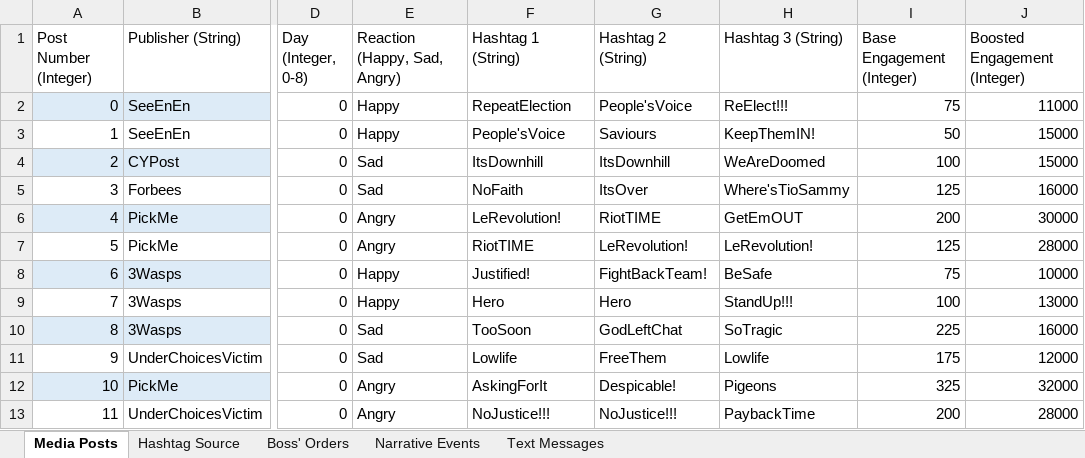
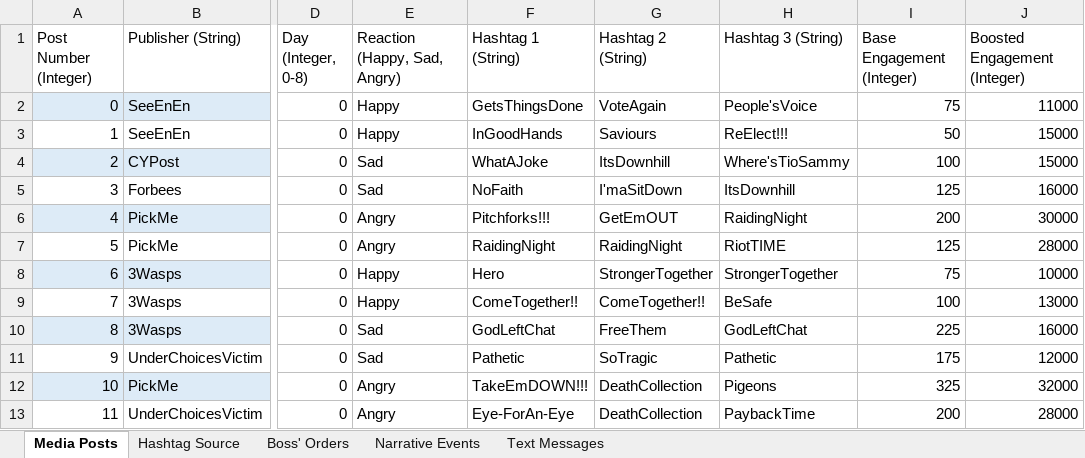
Before and after one commit to ZizoMass/UnderChoices, an Excel workbook: Source/Narrative/Game Data.xlsx, sheet Media Posts, drawn as a sheet; only a part is shown, gaps mark what is left out; values as stored, in another font and other column widths than the file's, no borders; table styles not drawn; the diff covers the shown part only; the diff names each change by its address in the sheet, - before the commit and + after, or states it on an @@ line.

```diff
--- a/Source/Narrative/Game Data.xlsx (sheet Media Posts)
+++ b/Source/Narrative/Game Data.xlsx (sheet Media Posts)
-F2 (Hashtag 1 (String)): RepeatElection
+F2 (Hashtag 1 (String)): GetsThingsDone
-G2 (Hashtag 2 (String)): People'sVoice
+G2 (Hashtag 2 (String)): VoteAgain
-H2 (Hashtag 3 (String)): ReElect!!!
+H2 (Hashtag 3 (String)): People'sVoice
-F3 (Hashtag 1 (String)): People'sVoice
+F3 (Hashtag 1 (String)): InGoodHands
-H3 (Hashtag 3 (String)): KeepThemIN!
+H3 (Hashtag 3 (String)): ReElect!!!
-F4 (Hashtag 1 (String)): ItsDownhill
+F4 (Hashtag 1 (String)): WhatAJoke
-H4 (Hashtag 3 (String)): WeAreDoomed
+H4 (Hashtag 3 (String)): Where'sTioSammy
-G5 (Hashtag 2 (String)): ItsOver
+G5 (Hashtag 2 (String)): I'maSitDown
-H5 (Hashtag 3 (String)): Where'sTioSammy
+H5 (Hashtag 3 (String)): ItsDownhill
-F6 (Hashtag 1 (String)): LeRevolution!
+F6 (Hashtag 1 (String)): Pitchforks!!!
-G6 (Hashtag 2 (String)): RiotTIME
+G6 (Hashtag 2 (String)): GetEmOUT
-H6 (Hashtag 3 (String)): GetEmOUT
+H6 (Hashtag 3 (String)): RaidingNight
-F7 (Hashtag 1 (String)): RiotTIME
+F7 (Hashtag 1 (String)): RaidingNight
-G7 (Hashtag 2 (String)): LeRevolution!
+G7 (Hashtag 2 (String)): RaidingNight
-H7 (Hashtag 3 (String)): LeRevolution!
+H7 (Hashtag 3 (String)): RiotTIME
-F8 (Hashtag 1 (String)): Justified!
+F8 (Hashtag 1 (String)): Hero
-G8 (Hashtag 2 (String)): FightBackTeam!
+G8 (Hashtag 2 (String)): StrongerTogether
-H8 (Hashtag 3 (String)): BeSafe
+H8 (Hashtag 3 (String)): StrongerTogether
-F9 (Hashtag 1 (String)): Hero
+F9 (Hashtag 1 (String)): ComeTogether!!
-G9 (Hashtag 2 (String)): Hero
+G9 (Hashtag 2 (String)): ComeTogether!!
-H9 (Hashtag 3 (String)): StandUp!!!
+H9 (Hashtag 3 (String)): BeSafe
-F10 (Hashtag 1 (String)): TooSoon
+F10 (Hashtag 1 (String)): GodLeftChat
-G10 (Hashtag 2 (String)): GodLeftChat
+G10 (Hashtag 2 (String)): FreeThem
-H10 (Hashtag 3 (String)): SoTragic
+H10 (Hashtag 3 (String)): GodLeftChat
-F11 (Hashtag 1 (String)): Lowlife
+F11 (Hashtag 1 (String)): Pathetic
-G11 (Hashtag 2 (String)): FreeThem
+G11 (Hashtag 2 (String)): SoTragic
-H11 (Hashtag 3 (String)): Lowlife
+H11 (Hashtag 3 (String)): Pathetic
-F12 (Hashtag 1 (String)): AskingForIt
+F12 (Hashtag 1 (String)): TakeEmDOWN!!!
-G12 (Hashtag 2 (String)): Despicable!
+G12 (Hashtag 2 (String)): DeathCollection
-F13 (Hashtag 1 (String)): NoJustice!!!
+F13 (Hashtag 1 (String)): Eye-ForAn-Eye
-G13 (Hashtag 2 (String)): NoJustice!!!
+G13 (Hashtag 2 (String)): DeathCollection
```
Also changed, not shown: 537 edited cells elsewhere in this sheet, sheet Text Messages.
